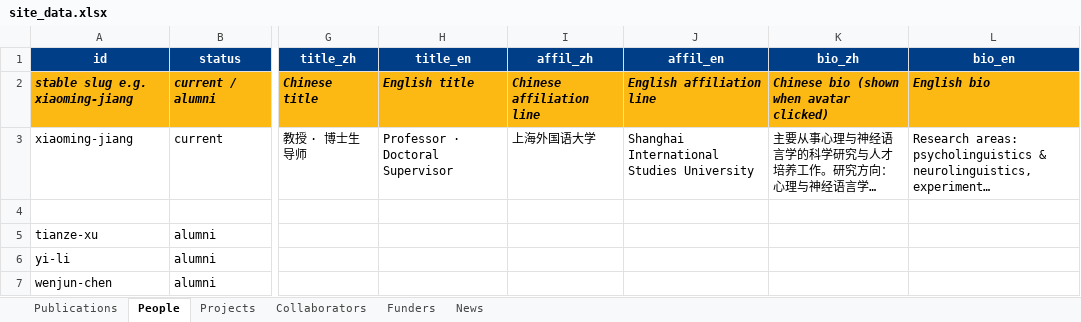
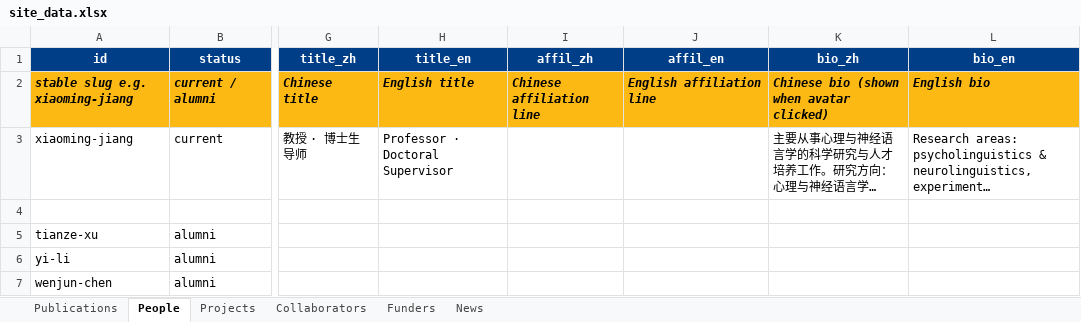
Before and after one commit to xmjiang-lab/xmjiang-lab.github.io, an Excel workbook: site_data.xlsx, sheet People, drawn as a sheet; only a part is shown, gaps mark what is left out; long unchanged cells end in …; values as stored, in another font and other column widths than the file's, no borders; the diff names each change by its address in the sheet, - before the commit and + after, or states it on an @@ line.

```diff
--- a/site_data.xlsx (sheet People)
+++ b/site_data.xlsx (sheet People)
-I3 (affil_zh): 上海外国语大学
+I3 (affil_zh): (empty)
-J3 (affil_en): Shanghai International Studies University
+J3 (affil_en): (empty)
```
Also changed, not shown: 5 other files.
